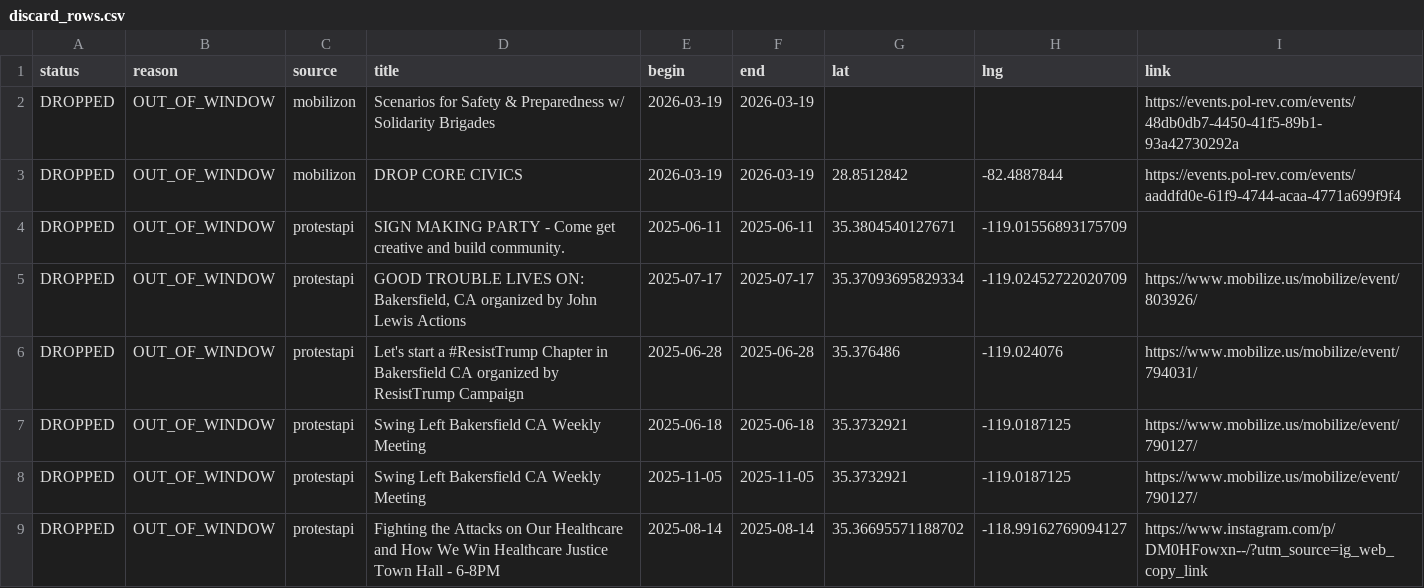
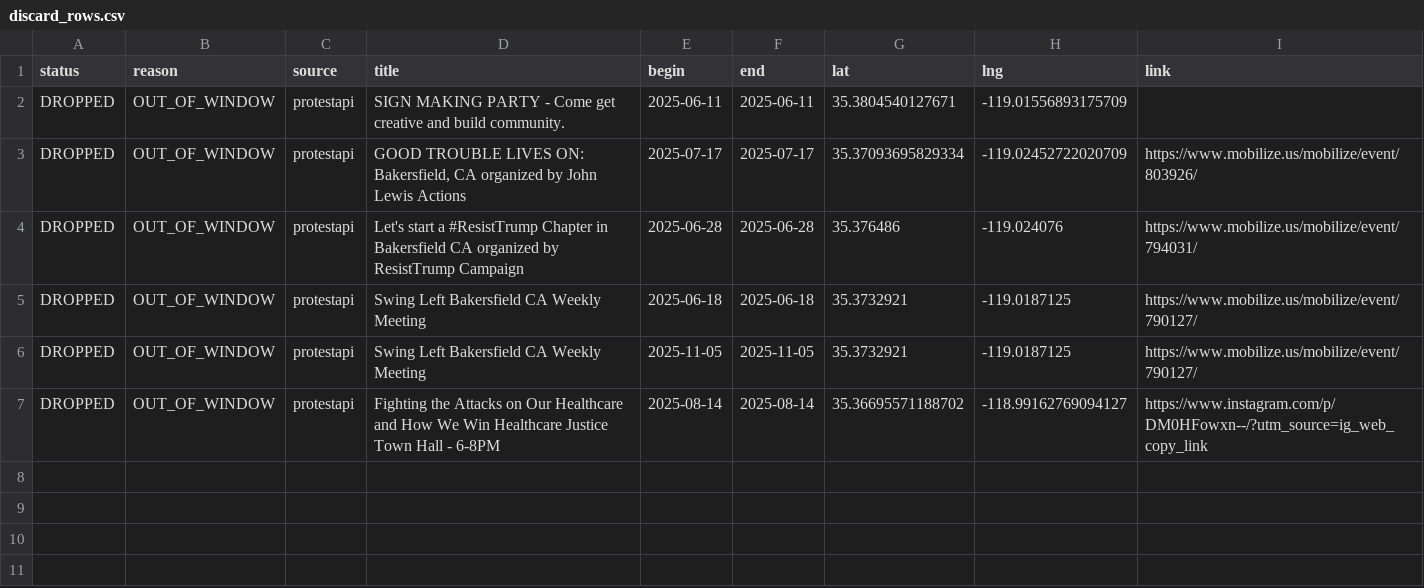
Before and after one commit to ConcernedCitizen2025/Project2025-Assistant, a CSV file: assets/data/discard_rows.csv, drawn as a sheet.

```diff
--- a/assets/data/discard_rows.csv
+++ b/assets/data/discard_rows.csv
@@ -1,4 +1,2 @@
 status,reason,source,title,begin,end,lat,lng,link
-"DROPPED","OUT_OF_WINDOW","mobilizon","Scenarios for Safety & Preparedness w/ Solidarity Brigades","2026-03-19","2026-03-19","","","https://events.pol-rev.com/events/48db0db7-4450-41f5-89b1-93a42730292a"
-"DROPPED","OUT_OF_WINDOW","mobilizon","DROP CORE CIVICS","2026-03-19","2026-03-19","28.8512842","-82.4887844","https://events.pol-rev.com/events/aaddfd0e-61f9-4744-acaa-4771a699f9f4"
 "DROPPED","OUT_OF_WINDOW","protestapi","SIGN MAKING PARTY - Come get creative and build community.","2025-06-11","2025-06-11","35.3804540127671","-119.01556893175709",""
```
Also changed, not shown: 13 other files.
